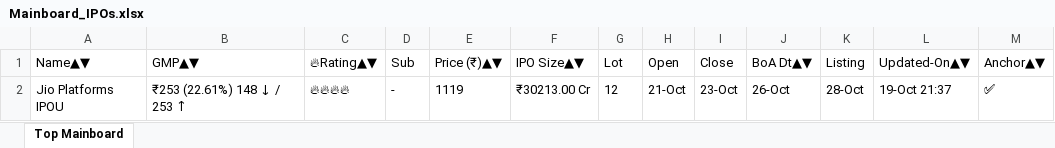
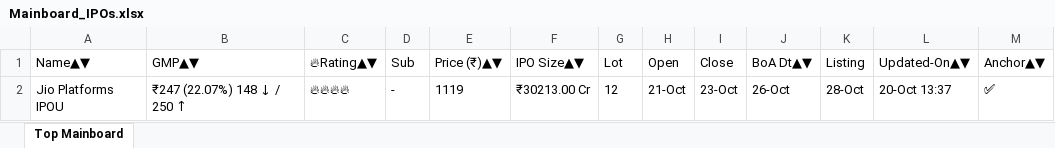
Before and after one commit to ayushpdkushwaha1/ipo-gmp-bot, an Excel workbook: files/Mainboard_IPOs.xlsx, sheet Top Mainboard, drawn as a sheet; values as stored, in another font and other column widths than the file's, no borders; the diff names each change by its address in the sheet, - before the commit and + after, or states it on an @@ line.

```diff
--- a/files/Mainboard_IPOs.xlsx (sheet Top Mainboard)
+++ b/files/Mainboard_IPOs.xlsx (sheet Top Mainboard)
-B2 (GMP▲▼): ₹253 (22.61%) 148 ↓ / 253 ↑
+B2 (GMP▲▼): ₹247 (22.07%) 148 ↓ / 250 ↑
-L2 (Updated-On▲▼): 19-Oct 21:37
+L2 (Updated-On▲▼): 20-Oct 13:37
```
Also changed, not shown: files/SME_IPOs.xlsx, files/gmp.xlsx, 2 other files.
